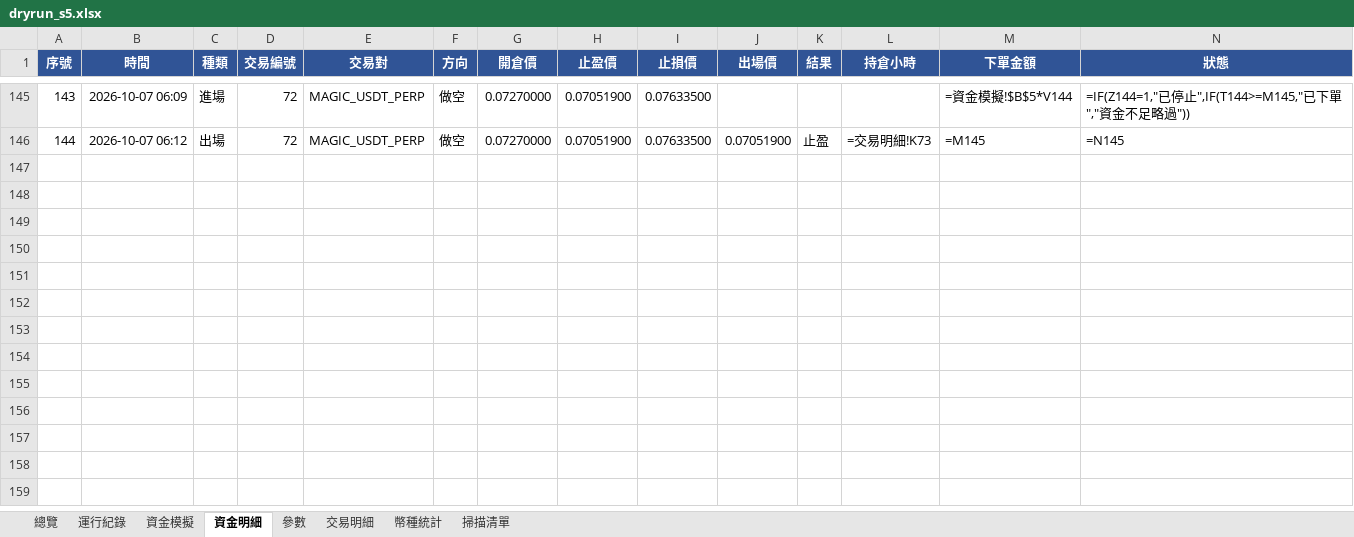
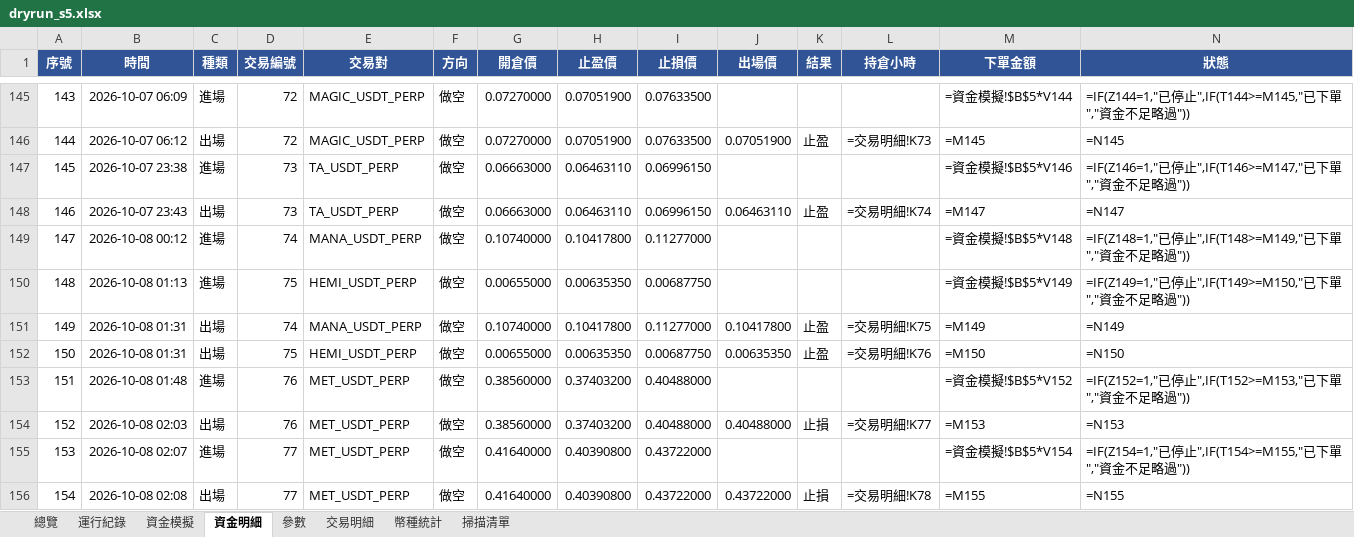
Before and after one commit to timzen43210/Crypto_Trader, an Excel workbook: output/dryrun_s5.xlsx, sheet 資金明細, drawn as a sheet; only a part is shown, gaps mark what is left out; values as stored, in another font and other column widths than the file's, no borders; formulas without a stored value are shown as written; conditional formats not drawn; rows hold the shown columns only; the diff names each change by its address in the sheet, - before the commit and + after, or states it on an @@ line.

```diff
--- a/output/dryrun_s5.xlsx (sheet 資金明細)
+++ b/output/dryrun_s5.xlsx (sheet 資金明細)
+row 147: 145 | 2026-10-07 23:38 | 進場 | 73 | TA_USDT_PERP | 做空 | 0.06663000 | 0.06463110 | 0.06996150 |  |  |  | =資金模擬!$B$5*V146 | =IF(Z146=1,"已停止",IF(T146>=M147,"已下單","資金不足略過"))
+row 148: 146 | 2026-10-07 23:43 | 出場 | 73 | TA_USDT_PERP | 做空 | 0.06663000 | 0.06463110 | 0.06996150 | 0.06463110 | 止盈 | =交易明細!K74 | =M147 | =N147
+row 149: 147 | 2026-10-08 00:12 | 進場 | 74 | MANA_USDT_PERP | 做空 | 0.10740000 | 0.10417800 | 0.11277000 |  |  |  | =資金模擬!$B$5*V148 | =IF(Z148=1,"已停止",IF(T148>=M149,"已下單","資金不足略過"))
+row 150: 148 | 2026-10-08 01:13 | 進場 | 75 | HEMI_USDT_PERP | 做空 | 0.00655000 | 0.00635350 | 0.00687750 |  |  |  | =資金模擬!$B$5*V149 | =IF(Z149=1,"已停止",IF(T149>=M150,"已下單","資金不足略過"))
+row 151: 149 | 2026-10-08 01:31 | 出場 | 74 | MANA_USDT_PERP | 做空 | 0.10740000 | 0.10417800 | 0.11277000 | 0.10417800 | 止盈 | =交易明細!K75 | =M149 | =N149
+row 152: 150 | 2026-10-08 01:31 | 出場 | 75 | HEMI_USDT_PERP | 做空 | 0.00655000 | 0.00635350 | 0.00687750 | 0.00635350 | 止盈 | =交易明細!K76 | =M150 | =N150
+row 153: 151 | 2026-10-08 01:48 | 進場 | 76 | MET_USDT_PERP | 做空 | 0.38560000 | 0.37403200 | 0.40488000 |  |  |  | =資金模擬!$B$5*V152 | =IF(Z152=1,"已停止",IF(T152>=M153,"已下單","資金不足略過"))
+row 154: 152 | 2026-10-08 02:03 | 出場 | 76 | MET_USDT_PERP | 做空 | 0.38560000 | 0.37403200 | 0.40488000 | 0.40488000 | 止損 | =交易明細!K77 | =M153 | =N153
+row 155: 153 | 2026-10-08 02:07 | 進場 | 77 | MET_USDT_PERP | 做空 | 0.41640000 | 0.40390800 | 0.43722000 |  |  |  | =資金模擬!$B$5*V154 | =IF(Z154=1,"已停止",IF(T154>=M155,"已下單","資金不足略過"))
+row 156: 154 | 2026-10-08 02:08 | 出場 | 77 | MET_USDT_PERP | 做空 | 0.41640000 | 0.40390800 | 0.43722000 | 0.43722000 | 止損 | =交易明細!K78 | =M155 | =N155
```
Also changed, not shown: sheet 幣種統計, sheet 交易明細, sheet 總覽, sheet 資金模擬, sheet 運行紀錄, sheet 參數, charts or pictures, output/dryrun_rev.xlsx, output/dryrun_rev_wide.xlsx, 5 other files.
